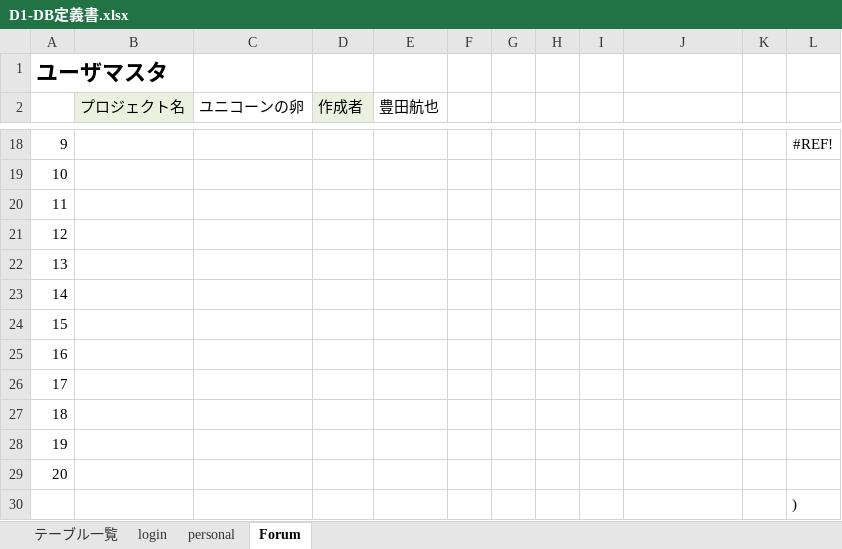
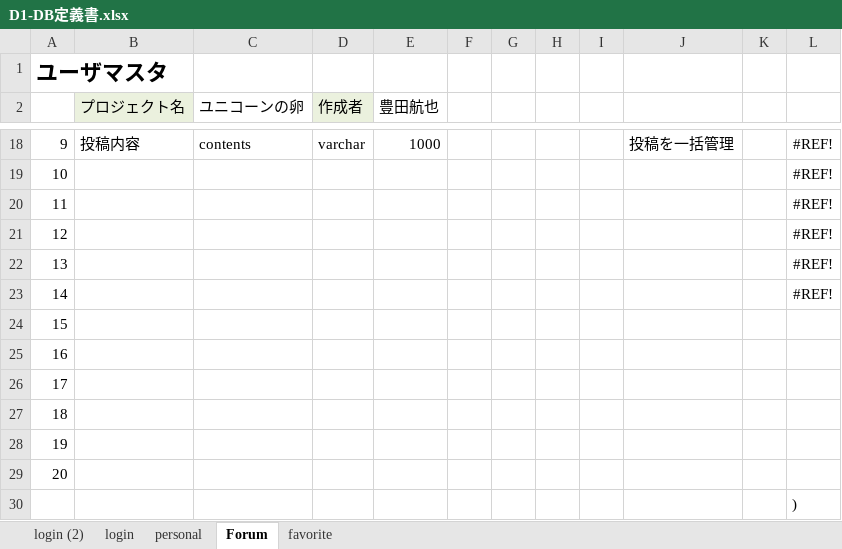
Before and after one commit to DOJO-2021/D-1, an Excel workbook: documents/D1-DB定義書.xlsx, sheet Forum, drawn as a sheet; only a part is shown, gaps mark what is left out; values as stored, in another font and other column widths than the file's, no borders; the diff covers the shown part only; the diff names each change by its address in the sheet, - before the commit and + after, or states it on an @@ line.

```diff
--- a/documents/D1-DB定義書.xlsx (sheet Forum)
+++ b/documents/D1-DB定義書.xlsx (sheet Forum)
-sheet tab: テーブル一覧
+sheet tab: login (2)
+sheet tab: favorite
-B18 (プロジェクト名): (empty)
+B18 (プロジェクト名): 投稿内容
-C18 (ユニコーンの卵): (empty)
+C18 (ユニコーンの卵): contents
-D18 (作成者): (empty)
+D18 (作成者): varchar
-E18 (豊田航也): (empty)
+E18 (豊田航也): 1000
-J18: (empty)
+J18: 投稿を一括管理
-L19:L23: (empty)
+L19:L23: #REF!
```
Also changed, not shown: 37 edited cells and cell formats elsewhere in this sheet, sheet personal, formulas that keep their value.
